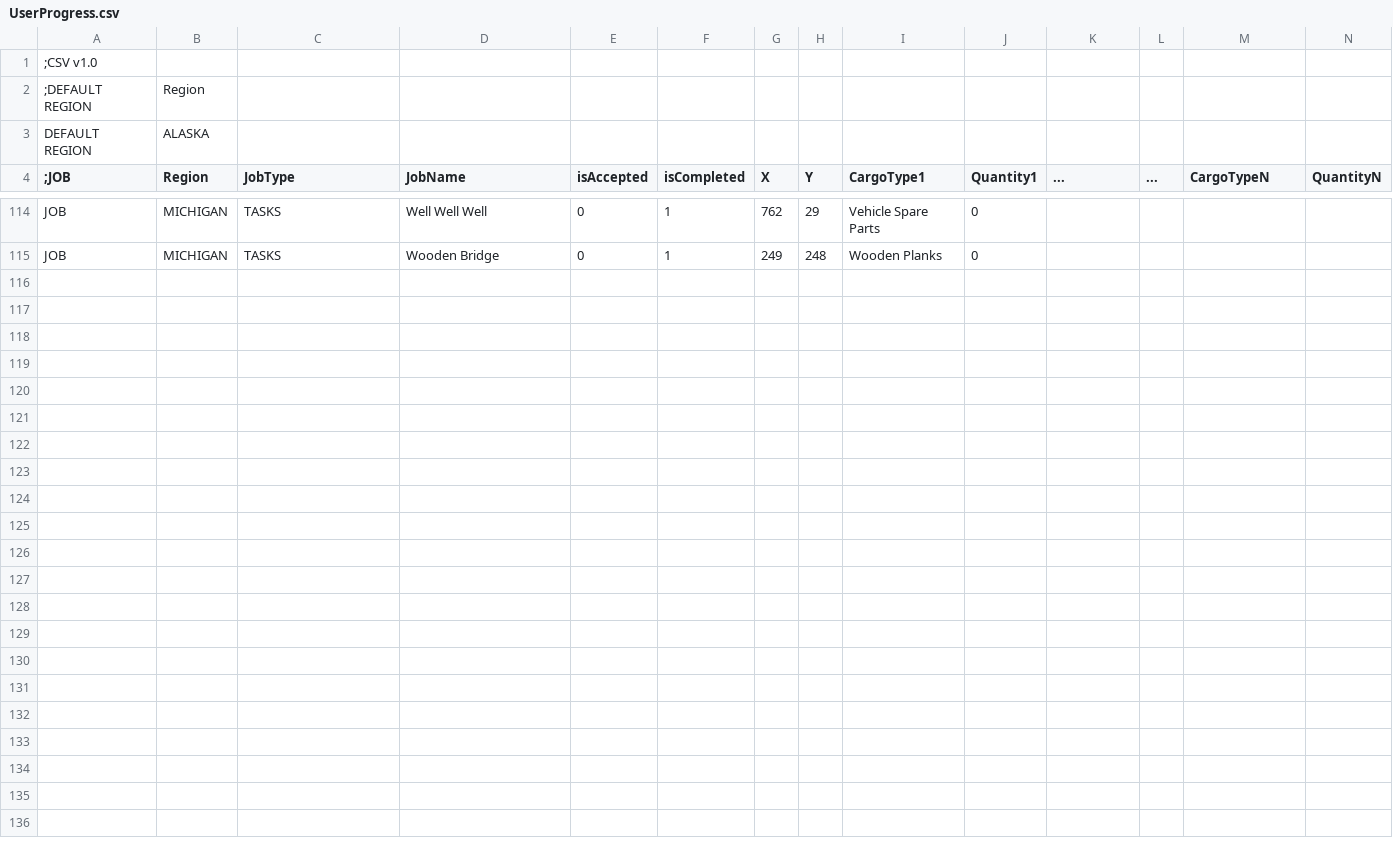
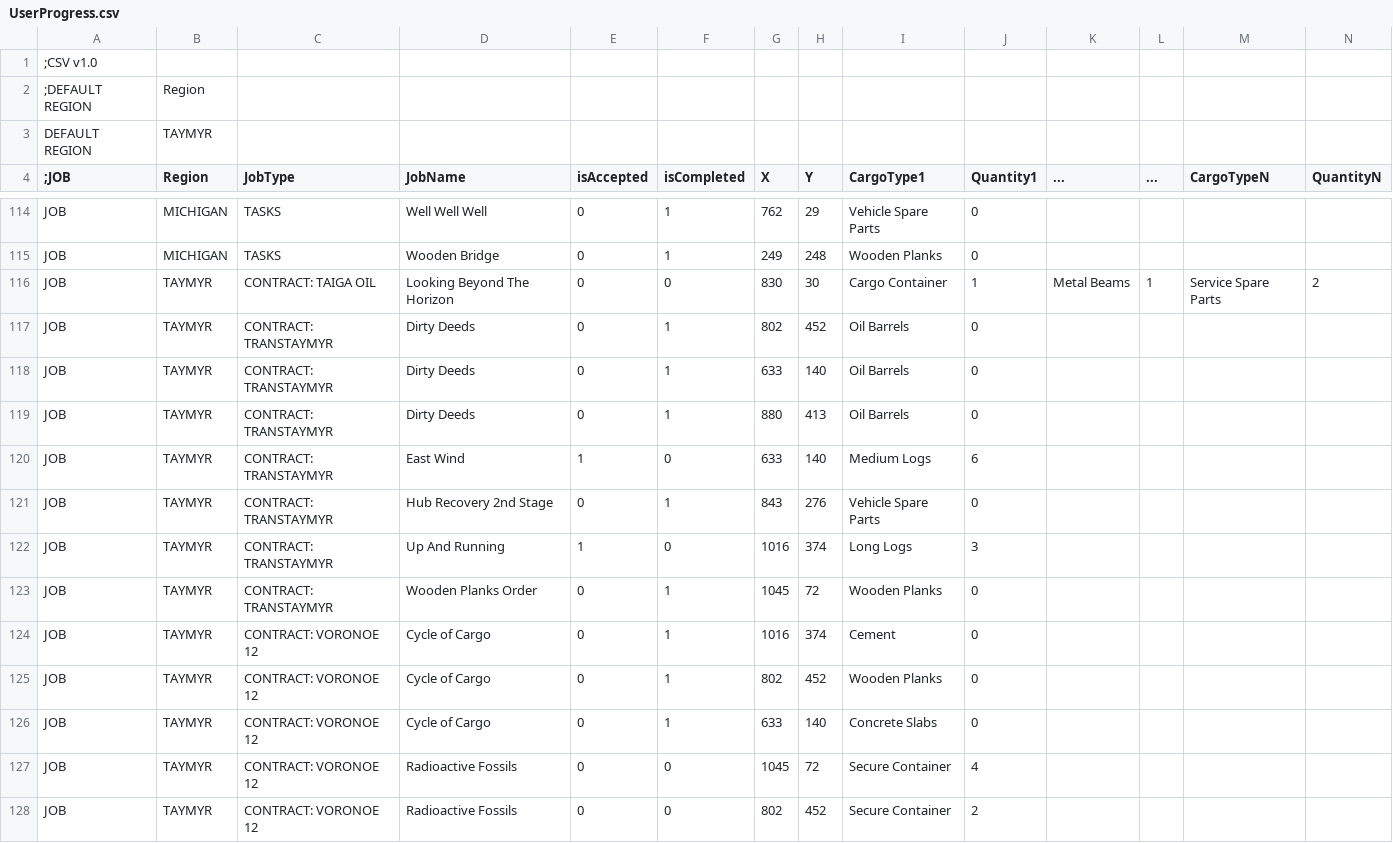
Before and after one commit to kyklish/AutoHotkeyScripts, a CSV file: Game_SnowRunner/Logistics/UserProgress.csv, drawn as a sheet; only a part is shown, gaps mark what is left out; rows hold the shown columns only; the diff names each change by its address in the sheet, - before the commit and + after, or states it on an @@ line.

Commit message:
Game_SnowRunner_Logistics - user progress

```diff
--- a/Game_SnowRunner/Logistics/UserProgress.csv
+++ b/Game_SnowRunner/Logistics/UserProgress.csv
-B3 (Region): ALASKA
+B3 (Region): TAYMYR
+row 116: JOB | TAYMYR | CONTRACT: TAIGA OIL | Looking Beyond The Horizon | 0 | 0 | 830 | 30 | Cargo Container | 1 | Metal Beams | 1 | Service Spare Parts | 2
+row 117: JOB | TAYMYR | CONTRACT: TRANSTAYMYR | Dirty Deeds | 0 | 1 | 802 | 452 | Oil Barrels | 0
+row 118: JOB | TAYMYR | CONTRACT: TRANSTAYMYR | Dirty Deeds | 0 | 1 | 633 | 140 | Oil Barrels | 0
+row 119: JOB | TAYMYR | CONTRACT: TRANSTAYMYR | Dirty Deeds | 0 | 1 | 880 | 413 | Oil Barrels | 0
+row 120: JOB | TAYMYR | CONTRACT: TRANSTAYMYR | East Wind | 1 | 0 | 633 | 140 | Medium Logs | 6
+row 121: JOB | TAYMYR | CONTRACT: TRANSTAYMYR | Hub Recovery 2nd Stage | 0 | 1 | 843 | 276 | Vehicle Spare Parts | 0
+row 122: JOB | TAYMYR | CONTRACT: TRANSTAYMYR | Up And Running | 1 | 0 | 1016 | 374 | Long Logs | 3
+row 123: JOB | TAYMYR | CONTRACT: TRANSTAYMYR | Wooden Planks Order | 0 | 1 | 1045 | 72 | Wooden Planks | 0
+row 124: JOB | TAYMYR | CONTRACT: VORONOE 12 | Cycle of Cargo | 0 | 1 | 1016 | 374 | Cement | 0
+row 125: JOB | TAYMYR | CONTRACT: VORONOE 12 | Cycle of Cargo | 0 | 1 | 802 | 452 | Wooden Planks | 0
+row 126: JOB | TAYMYR | CONTRACT: VORONOE 12 | Cycle of Cargo | 0 | 1 | 633 | 140 | Concrete Slabs | 0
+row 127: JOB | TAYMYR | CONTRACT: VORONOE 12 | Radioactive Fossils | 0 | 0 | 1045 | 72 | Secure Container | 4
+row 128: JOB | TAYMYR | CONTRACT: VORONOE 12 | Radioactive Fossils | 0 | 0 | 802 | 452 | Secure Container | 2
```
